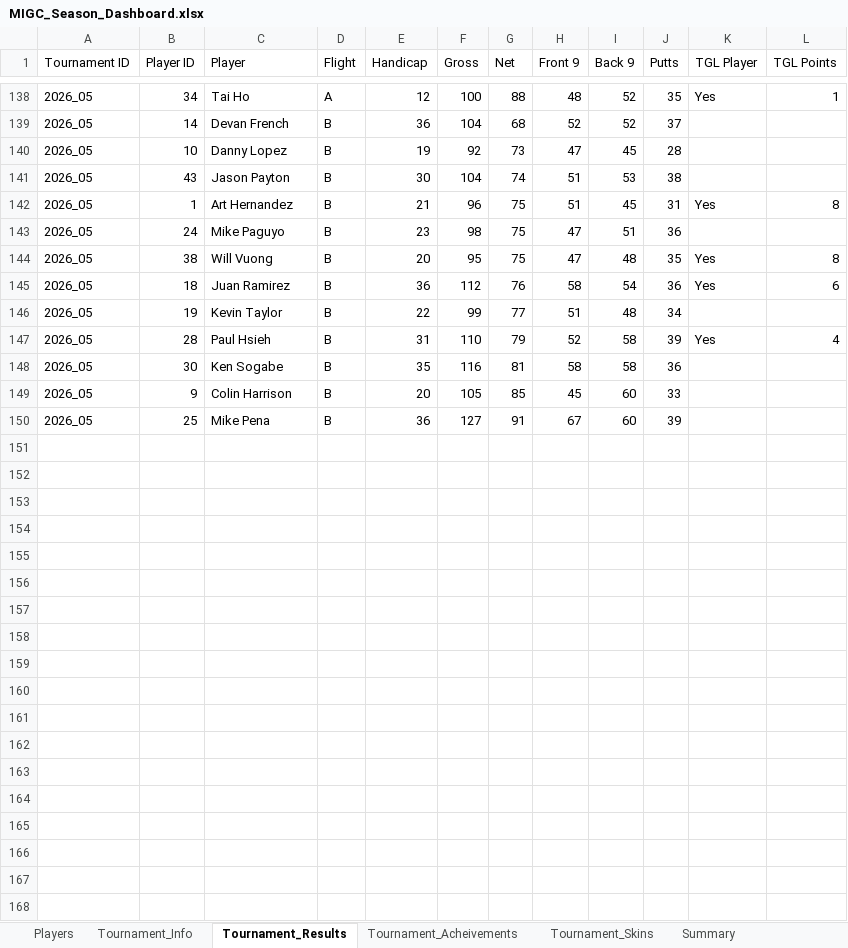
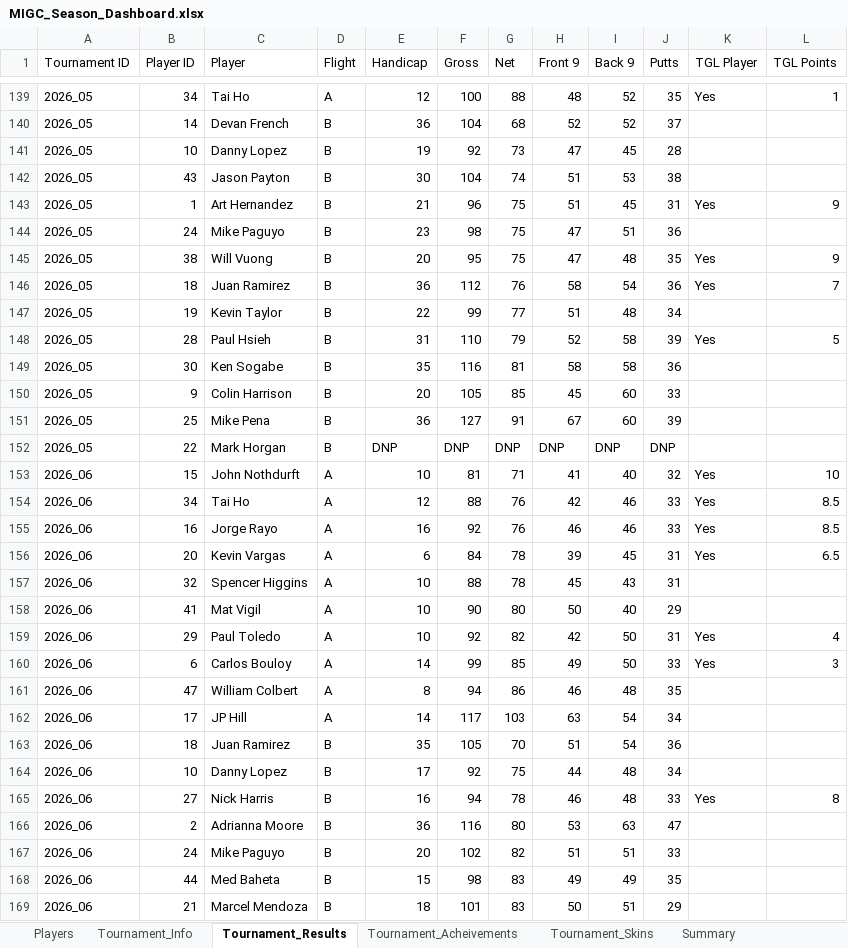
Before and after one commit to migc-admin/dashboard, an Excel workbook: MIGC_Season_Dashboard.xlsx, sheet Tournament_Results, drawn as a sheet; only a part is shown, gaps mark what is left out; values as stored, in another font and other column widths than the file's, no cell formats; charts and pictures not drawn; addresses are those after the commit; the diff covers the shown part only; the diff names each change by its address in the sheet, - before the commit and + after, or states it on an @@ line.

Commit message:
Update tournament data — Jul 1, 2026; handle DNP results

```diff
--- a/MIGC_Season_Dashboard.xlsx (sheet Tournament_Results)
+++ b/MIGC_Season_Dashboard.xlsx (sheet Tournament_Results)
-L143 (TGL Points): 8
+L143 (TGL Points): 9
-L145 (TGL Points): 8
+L145 (TGL Points): 9
-L146 (TGL Points): 6
+L146 (TGL Points): 7
-L148 (TGL Points): 4
+L148 (TGL Points): 5
+row 152: 2026_05 | 22 | Mark Horgan | B | DNP | DNP | DNP | DNP | DNP | DNP
+row 153: 2026_06 | 15 | John Nothdurft | A | 10 | 81 | 71 | 41 | 40 | 32 | Yes | 10
+row 154: 2026_06 | 34 | Tai Ho | A | 12 | 88 | 76 | 42 | 46 | 33 | Yes | 8.5
+row 155: 2026_06 | 16 | Jorge Rayo | A | 16 | 92 | 76 | 46 | 46 | 33 | Yes | 8.5
+row 156: 2026_06 | 20 | Kevin Vargas | A | 6 | 84 | 78 | 39 | 45 | 31 | Yes | 6.5
+row 157: 2026_06 | 32 | Spencer Higgins | A | 10 | 88 | 78 | 45 | 43 | 31
+row 158: 2026_06 | 41 | Mat Vigil | A | 10 | 90 | 80 | 50 | 40 | 29
+row 159: 2026_06 | 29 | Paul Toledo | A | 10 | 92 | 82 | 42 | 50 | 31 | Yes | 4
+row 160: 2026_06 | 6 | Carlos Bouloy | A | 14 | 99 | 85 | 49 | 50 | 33 | Yes | 3
+row 161: 2026_06 | 47 | William Colbert | A | 8 | 94 | 86 | 46 | 48 | 35
+row 162: 2026_06 | 17 | JP Hill | A | 14 | 117 | 103 | 63 | 54 | 34
+row 163: 2026_06 | 18 | Juan Ramirez | B | 35 | 105 | 70 | 51 | 54 | 36
+row 164: 2026_06 | 10 | Danny Lopez | B | 17 | 92 | 75 | 44 | 48 | 34
+row 165: 2026_06 | 27 | Nick Harris | B | 16 | 94 | 78 | 46 | 48 | 33 | Yes | 8
+row 166: 2026_06 | 2 | Adrianna Moore | B | 36 | 116 | 80 | 53 | 63 | 47
+row 167: 2026_06 | 24 | Mike Paguyo | B | 20 | 102 | 82 | 51 | 51 | 33
+row 168: 2026_06 | 44 | Med Baheta | B | 15 | 98 | 83 | 49 | 49 | 35
+row 169: 2026_06 | 21 | Marcel Mendoza | B | 18 | 101 | 83 | 50 | 51 | 29
```
Also changed, not shown: 4 added rows and 77 edited cells elsewhere in this sheet, sheet Tournament_Acheivements, sheet Tournament_Skins, sheet Summary, sheet Players, cell formats, formulas that keep their value, 3 other files.
